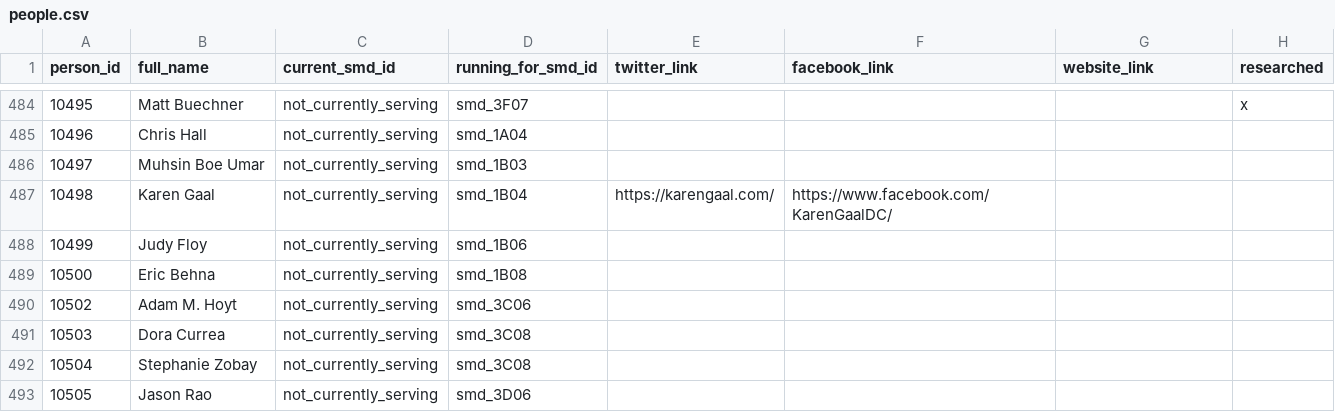
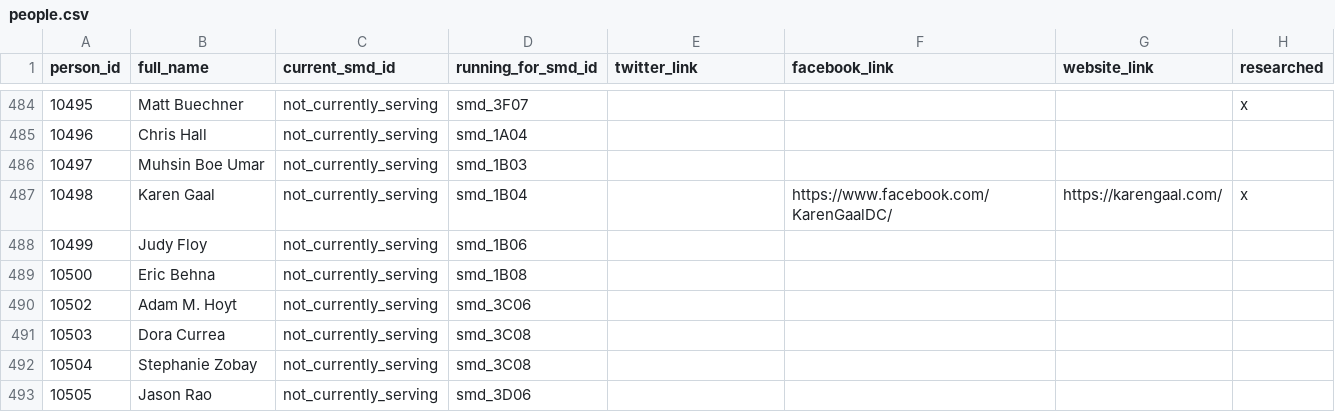
Before and after one commit to devinbrady/openanc, a CSV file: data/people.csv, drawn as a sheet; only a part is shown, gaps mark what is left out.

Commit message:
Change twitter to website

```diff
--- a/data/people.csv
+++ b/data/people.csv
@@ -486,3 +486,3 @@ person_id,full_name,current_smd_id,running_for_smd_id,twitter_link,facebook_link
 10497,Muhsin Boe Umar,not_currently_serving,smd_1B03,,,,
-10498,Karen Gaal,not_currently_serving,smd_1B04,https://karengaal.com/,https://www.facebook.com/KarenGaalDC/,,
+10498,Karen Gaal,not_currently_serving,smd_1B04,,https://www.facebook.com/KarenGaalDC/,https://karengaal.com/,x
 10499,Judy Floy,not_currently_serving,smd_1B06,,,,
```
Also changed, not shown: 1 other file.
